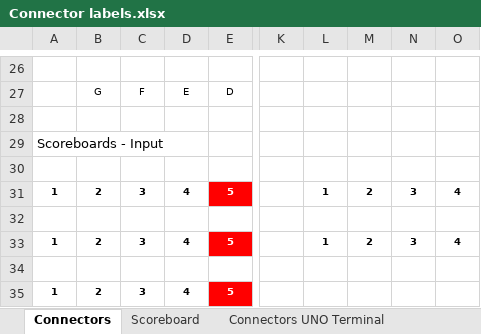
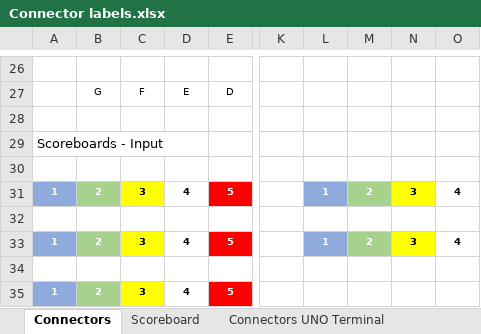
Before and after one commit to PetLahev/Scoreboard, an Excel workbook: Eagle/Connector labels.xlsx, sheet Connectors, drawn as a sheet; only a part is shown, gaps mark what is left out; values as stored, in another font and other column widths than the file's, no borders; the diff names each change by its address in the sheet, - before the commit and + after, or states it on an @@ line.

Commit message:
Re-color connectors

```diff
--- a/Eagle/Connector labels.xlsx (sheet Connectors)
+++ b/Eagle/Connector labels.xlsx (sheet Connectors)
-A31:B31 text colour: black
+A31:B31 text colour: #FFFFFF
-A31 fill: none
+A31 fill: #8FAADC
-B31 fill: none
+B31 fill: #A9D18E
-C31 fill: none
+C31 fill: #FFFF00
-L31:M31 text colour: black
+L31:M31 text colour: #FFFFFF
-L31 fill: none
+L31 fill: #8FAADC
-M31 fill: none
+M31 fill: #A9D18E
-N31 fill: none
+N31 fill: #FFFF00
-A33:B33 text colour: black
+A33:B33 text colour: #FFFFFF
-A33 fill: none
+A33 fill: #8FAADC
-B33 fill: none
+B33 fill: #A9D18E
-C33 fill: none
+C33 fill: #FFFF00
-L33:M33 text colour: black
+L33:M33 text colour: #FFFFFF
-L33 fill: none
+L33 fill: #8FAADC
-M33 fill: none
+M33 fill: #A9D18E
-N33 fill: none
+N33 fill: #FFFF00
-A35:B35 text colour: black
+A35:B35 text colour: #FFFFFF
-A35 fill: none
+A35 fill: #8FAADC
-B35 fill: none
+B35 fill: #A9D18E
-C35 fill: none
+C35 fill: #FFFF00
```
